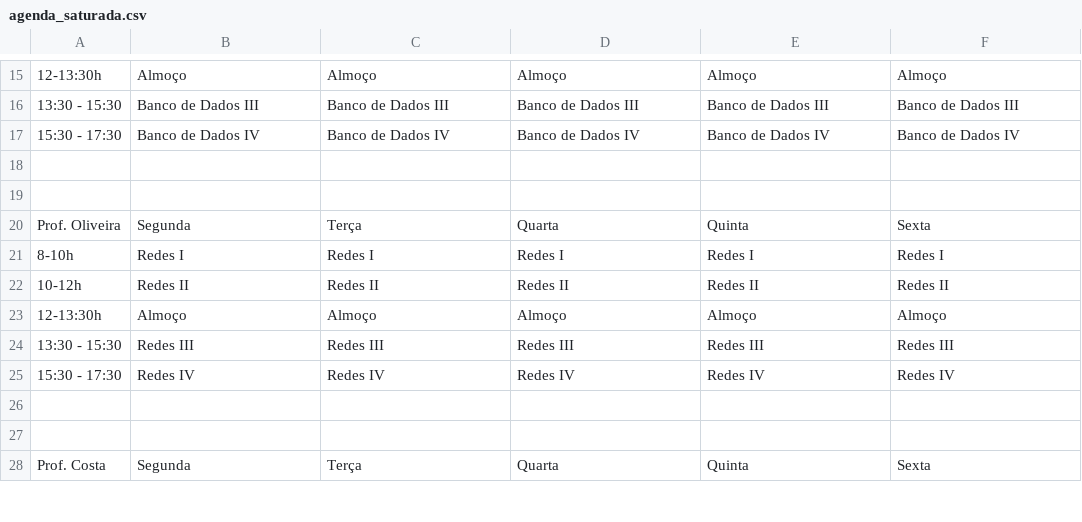
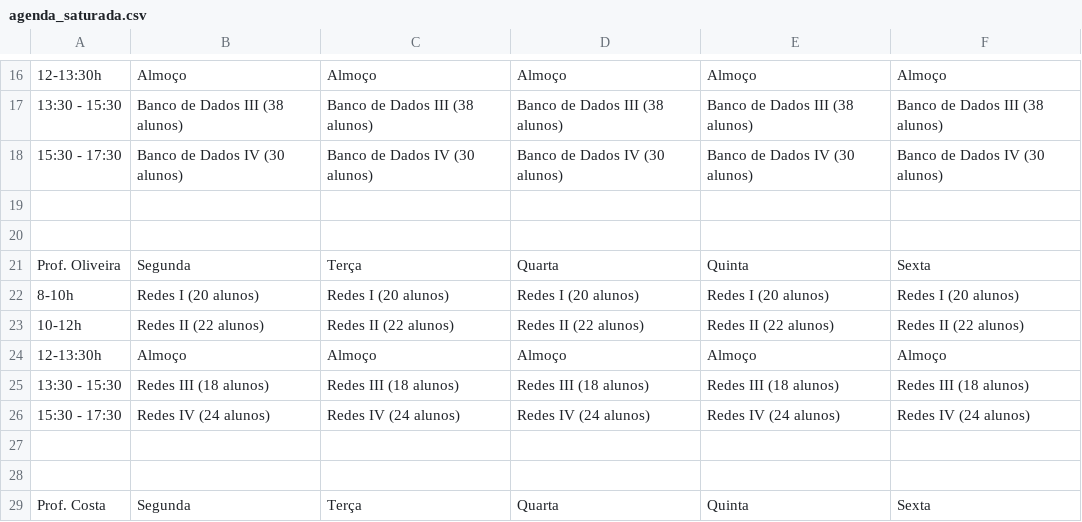
Before and after one commit to caiocezzarpng/paa, a CSV file: agenda_saturada.csv, drawn as a sheet; only a part is shown, gaps mark what is left out; addresses are those after the commit; the diff covers the shown part only; the diff names each change by its address in the sheet, - before the commit and + after, or states it on an @@ line.

```diff
--- a/agenda_saturada.csv
+++ b/agenda_saturada.csv
-B17: Banco de Dados III
+B17: Banco de Dados III (38 alunos)
-C17: Banco de Dados III
+C17: Banco de Dados III (38 alunos)
-D17: Banco de Dados III
+D17: Banco de Dados III (38 alunos)
-E17: Banco de Dados III
+E17: Banco de Dados III (38 alunos)
-F17: Banco de Dados III
+F17: Banco de Dados III (38 alunos)
-B18: Banco de Dados IV
+B18: Banco de Dados IV (30 alunos)
-C18: Banco de Dados IV
+C18: Banco de Dados IV (30 alunos)
-D18: Banco de Dados IV
+D18: Banco de Dados IV (30 alunos)
-E18: Banco de Dados IV
+E18: Banco de Dados IV (30 alunos)
-F18: Banco de Dados IV
+F18: Banco de Dados IV (30 alunos)
-B22: Redes I
+B22: Redes I (20 alunos)
-C22: Redes I
+C22: Redes I (20 alunos)
-D22: Redes I
+D22: Redes I (20 alunos)
-E22: Redes I
+E22: Redes I (20 alunos)
-F22: Redes I
+F22: Redes I (20 alunos)
-B23: Redes II
+B23: Redes II (22 alunos)
-C23: Redes II
+C23: Redes II (22 alunos)
-D23: Redes II
+D23: Redes II (22 alunos)
-E23: Redes II
+E23: Redes II (22 alunos)
-F23: Redes II
+F23: Redes II (22 alunos)
-B25: Redes III
+B25: Redes III (18 alunos)
-C25: Redes III
+C25: Redes III (18 alunos)
-D25: Redes III
+D25: Redes III (18 alunos)
-E25: Redes III
+E25: Redes III (18 alunos)
-F25: Redes III
+F25: Redes III (18 alunos)
-B26: Redes IV
+B26: Redes IV (24 alunos)
-C26: Redes IV
+C26: Redes IV (24 alunos)
-D26: Redes IV
+D26: Redes IV (24 alunos)
-E26: Redes IV
+E26: Redes IV (24 alunos)
-F26: Redes IV
+F26: Redes IV (24 alunos)
```
Also changed, not shown: 1 added row and 90 edited cells elsewhere in this file, agenda_exata.csv, 3 other files.
